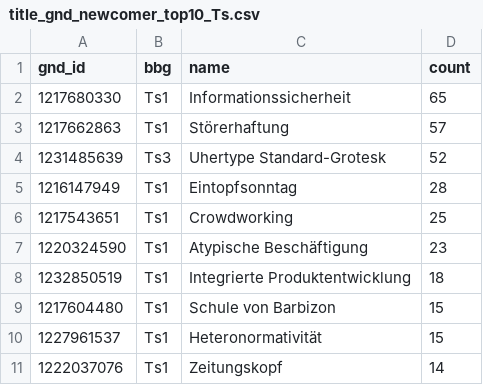
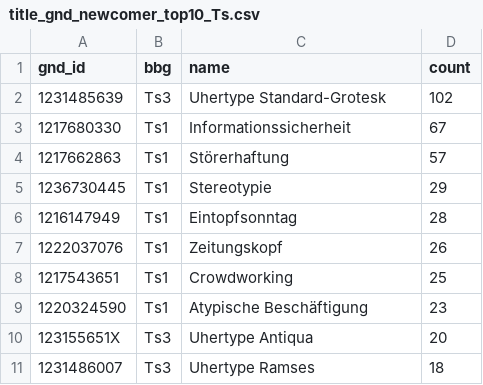
Before and after one commit to buchmuseum/GND_Dashboard, a CSV file: stats/title_gnd_newcomer_top10_Ts.csv, drawn as a sheet.

```diff
--- a/stats/title_gnd_newcomer_top10_Ts.csv
+++ b/stats/title_gnd_newcomer_top10_Ts.csv
@@ -1,11 +1,11 @@
 gnd_id,bbg,name,count
-1217680330,Ts1,Informationssicherheit,65
+1231485639,Ts3,Uhertype Standard-Grotesk,102
+1217680330,Ts1,Informationssicherheit,67
 1217662863,Ts1,Störerhaftung,57
-1231485639,Ts3,Uhertype Standard-Grotesk,52
+1236730445,Ts1,Stereotypie,29
 1216147949,Ts1,Eintopfsonntag,28
+1222037076,Ts1,Zeitungskopf,26
 1217543651,Ts1,Crowdworking,25
 1220324590,Ts1,Atypische Beschäftigung,23
-1232850519,Ts1,Integrierte Produktentwicklung,18
-1217604480,Ts1,Schule von Barbizon,15
-1227961537,Ts1,Heteronormativität,15
-1222037076,Ts1,Zeitungskopf,14
+123155651X,Ts3,Uhertype Antiqua,20
+1231486007,Ts3,Uhertype Ramses,18
```
Also changed, not shown: stats/gnd_classification_Ts_all.csv, stats/gnd_created_at.csv, 38 other files.
